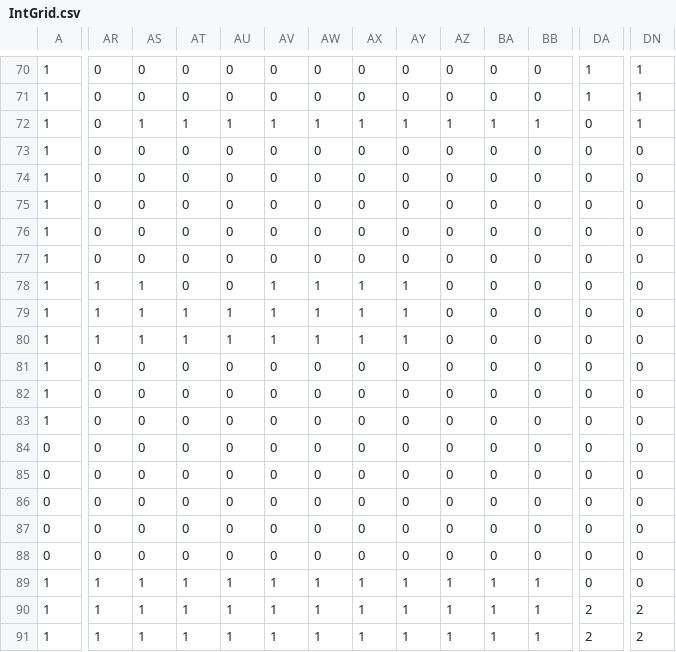
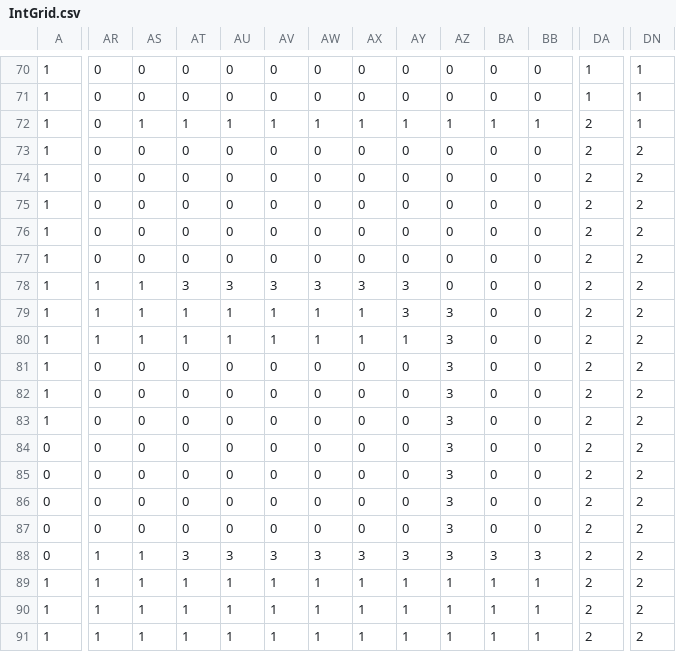
Before and after one commit to Dwinchi/comp-sci-platformer, a CSV file: levels/World1/simplified/Level_4/IntGrid.csv, drawn as a sheet; only a part is shown, gaps mark what is left out; the diff covers the shown part only; the diff names each change by its address in the sheet, - before the commit and + after, or states it on an @@ line.

Commit message:
Fixed Level

```diff
--- a/levels/World1/simplified/Level_4/IntGrid.csv
+++ b/levels/World1/simplified/Level_4/IntGrid.csv
-DA72:DA89: 0
+DA72:DA89: 2
-DN73:DN89: 0
+DN73:DN89: 2
-AT78: 0
+AT78: 3
-AU78: 0
+AU78: 3
-AV78: 1
+AV78: 3
-AW78: 1
+AW78: 3
-AX78: 1
+AX78: 3
-AY78:AY79: 1
+AY78:AY79: 3
-AZ79:AZ88: 0
+AZ79:AZ88: 3
-AR88: 0
+AR88: 1
-AS88: 0
+AS88: 1
-AT88: 0
+AT88: 3
-AU88: 0
+AU88: 3
-AV88: 0
+AV88: 3
-AW88: 0
+AW88: 3
-AX88: 0
+AX88: 3
-AY88: 0
+AY88: 3
-BA88: 0
+BA88: 3
-BB88: 0
+BB88: 3
```
Also changed, not shown: 19 edited cells elsewhere in this file, 15 other files.
